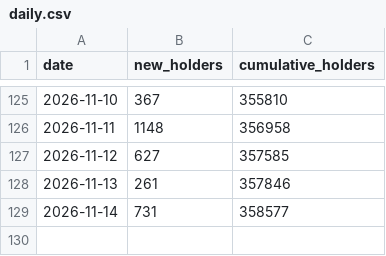
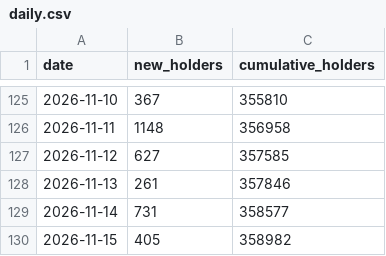
Before and after one commit to FlyJones777/-Ansem-Dashboard, a CSV file: daily.csv, drawn as a sheet; only a part is shown, gaps mark what is left out; the diff names each change by its address in the sheet, - before the commit and + after, or states it on an @@ line.

```diff
--- a/daily.csv
+++ b/daily.csv
+row 130: 2026-11-15 | 405 | 358982
```
Also changed, not shown: retention.csv, 2 other files.
